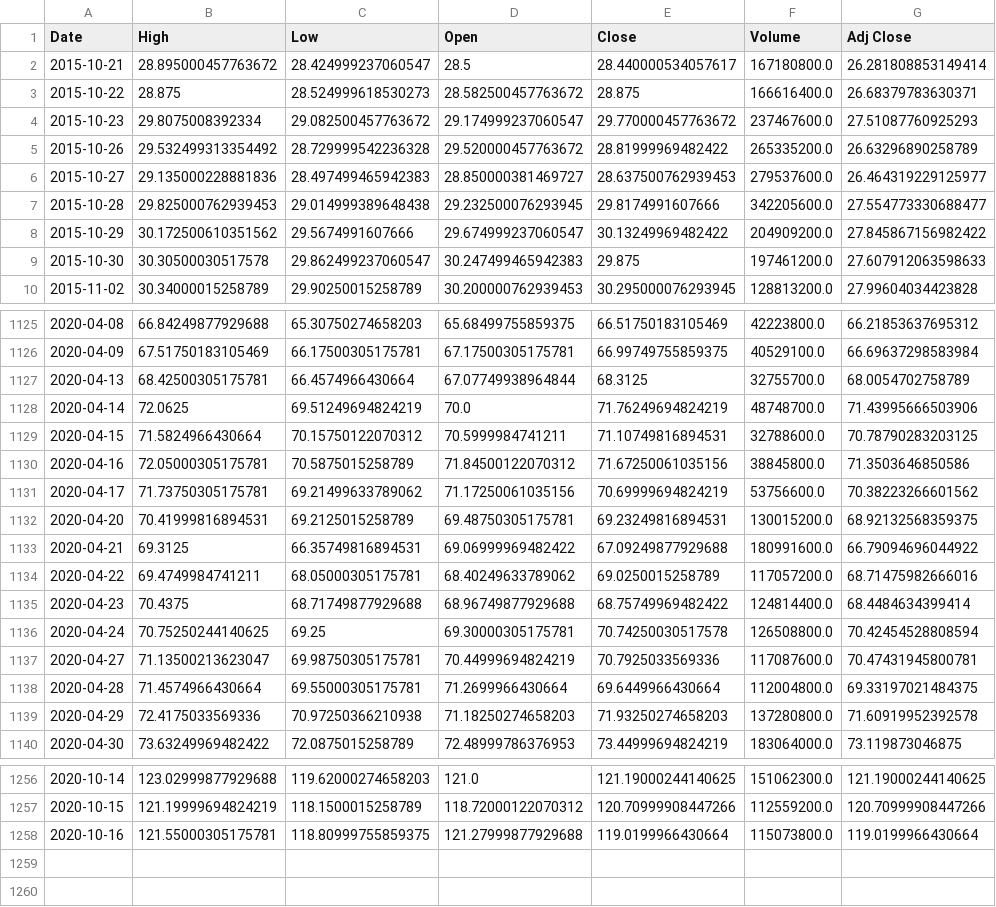
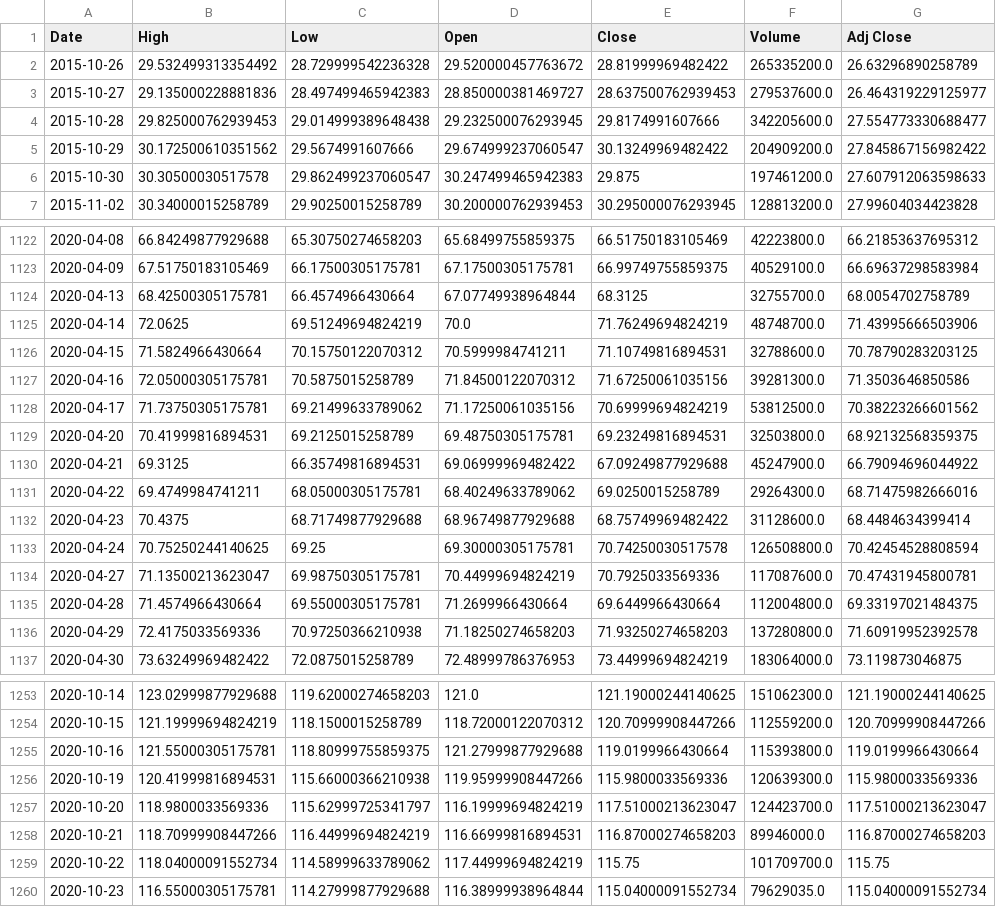
Before and after one commit to jeffsnguyen/Python, a CSV file: Level_8/Homework/aapl_data.csv, drawn as a sheet; only a part is shown, gaps mark what is left out.

Commit message:
add csv

```diff
--- a/Level_8/Homework/aapl_data.csv
+++ b/Level_8/Homework/aapl_data.csv
@@ -1,5 +1,2 @@
 Date,High,Low,Open,Close,Volume,Adj Close
-2015-10-21,28.895000457763672,28.424999237060547,28.5,28.440000534057617,167180800.0,26.281808853149414
-2015-10-22,28.875,28.524999618530273,28.582500457763672,28.875,166616400.0,26.68379783630371
-2015-10-23,29.8075008392334,29.082500457763672,29.174999237060547,29.770000457763672,237467600.0,27.51087760925293
 2015-10-26,29.532499313354492,28.729999542236328,29.520000457763672,28.81999969482422,265335200.0,26.63296890258789
@@ -1129,8 +1126,8 @@ Date,High,Low,Open,Close,Volume,Adj Close
 2020-04-15,71.5824966430664,70.15750122070312,70.5999984741211,71.10749816894531,32788600.0,70.78790283203125
-2020-04-16,72.05000305175781,70.5875015258789,71.84500122070312,71.67250061035156,38845800.0,71.3503646850586
-2020-04-17,71.73750305175781,69.21499633789062,71.17250061035156,70.69999694824219,53756600.0,70.38223266601562
-2020-04-20,70.41999816894531,69.2125015258789,69.48750305175781,69.23249816894531,130015200.0,68.92132568359375
-2020-04-21,69.3125,66.35749816894531,69.06999969482422,67.09249877929688,180991600.0,66.79094696044922
-2020-04-22,69.4749984741211,68.05000305175781,68.40249633789062,69.0250015258789,117057200.0,68.71475982666016
-2020-04-23,70.4375,68.71749877929688,68.96749877929688,68.75749969482422,124814400.0,68.4484634399414
+2020-04-16,72.05000305175781,70.5875015258789,71.84500122070312,71.67250061035156,39281300.0,71.3503646850586
+2020-04-17,71.73750305175781,69.21499633789062,71.17250061035156,70.69999694824219,53812500.0,70.38223266601562
+2020-04-20,70.41999816894531,69.2125015258789,69.48750305175781,69.23249816894531,32503800.0,68.92132568359375
+2020-04-21,69.3125,66.35749816894531,69.06999969482422,67.09249877929688,45247900.0,66.79094696044922
+2020-04-22,69.4749984741211,68.05000305175781,68.40249633789062,69.0250015258789,29264300.0,68.71475982666016
+2020-04-23,70.4375,68.71749877929688,68.96749877929688,68.75749969482422,31128600.0,68.4484634399414
 2020-04-24,70.75250244140625,69.25,69.30000305175781,70.74250030517578,126508800.0,70.42454528808594
@@ -1257,2 +1254,7 @@ Date,High,Low,Open,Close,Volume,Adj Close
 2020-10-15,121.19999694824219,118.1500015258789,118.72000122070312,120.70999908447266,112559200.0,120.70999908447266
-2020-10-16,121.55000305175781,118.80999755859375,121.27999877929688,119.0199966430664,115073800.0,119.0199966430664
+2020-10-16,121.55000305175781,118.80999755859375,121.27999877929688,119.0199966430664,115393800.0,119.0199966430664
+2020-10-19,120.41999816894531,115.66000366210938,119.95999908447266,115.9800033569336,120639300.0,115.9800033569336
+2020-10-20,118.9800033569336,115.62999725341797,116.19999694824219,117.51000213623047,124423700.0,117.51000213623047
+2020-10-21,118.70999908447266,116.44999694824219,116.66999816894531,116.87000274658203,89946000.0,116.87000274658203
+2020-10-22,118.04000091552734,114.58999633789062,117.44999694824219,115.75,101709700.0,115.75
+2020-10-23,116.55000305175781,114.27999877929688,116.38999938964844,115.04000091552734,79629035.0,115.04000091552734
```
